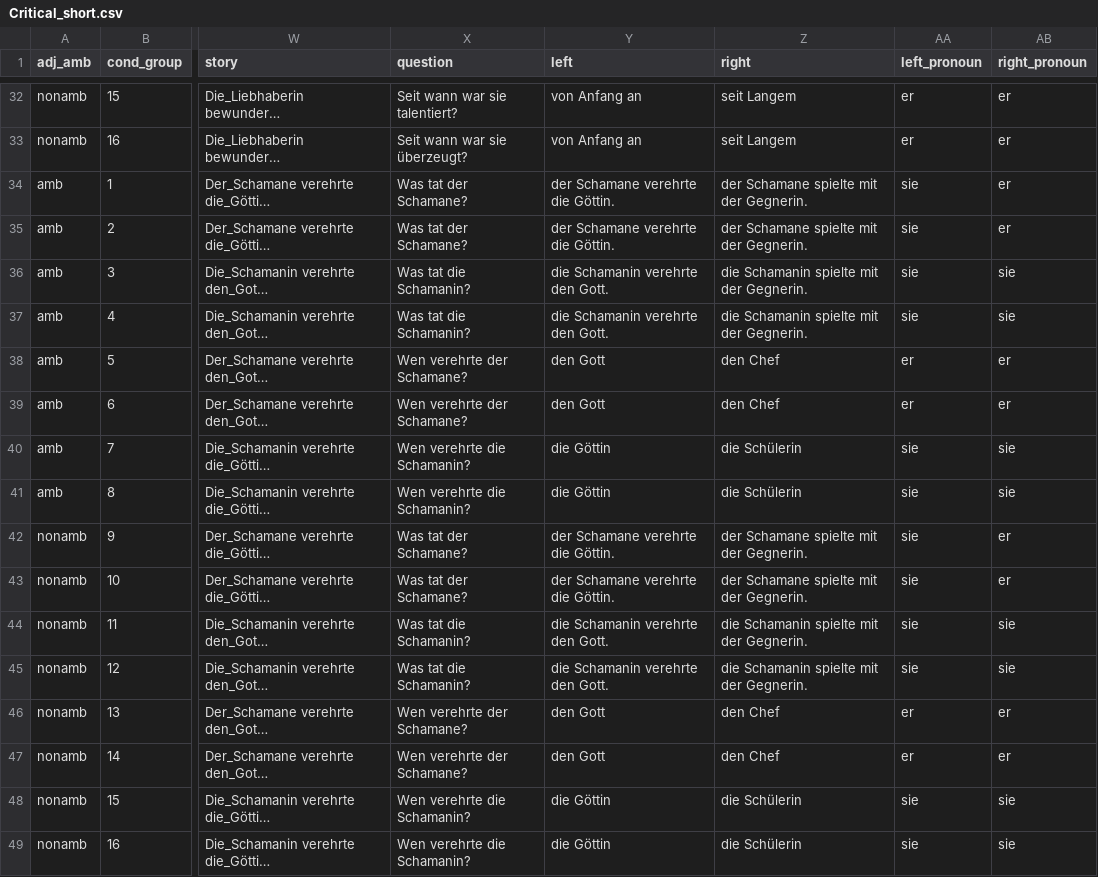
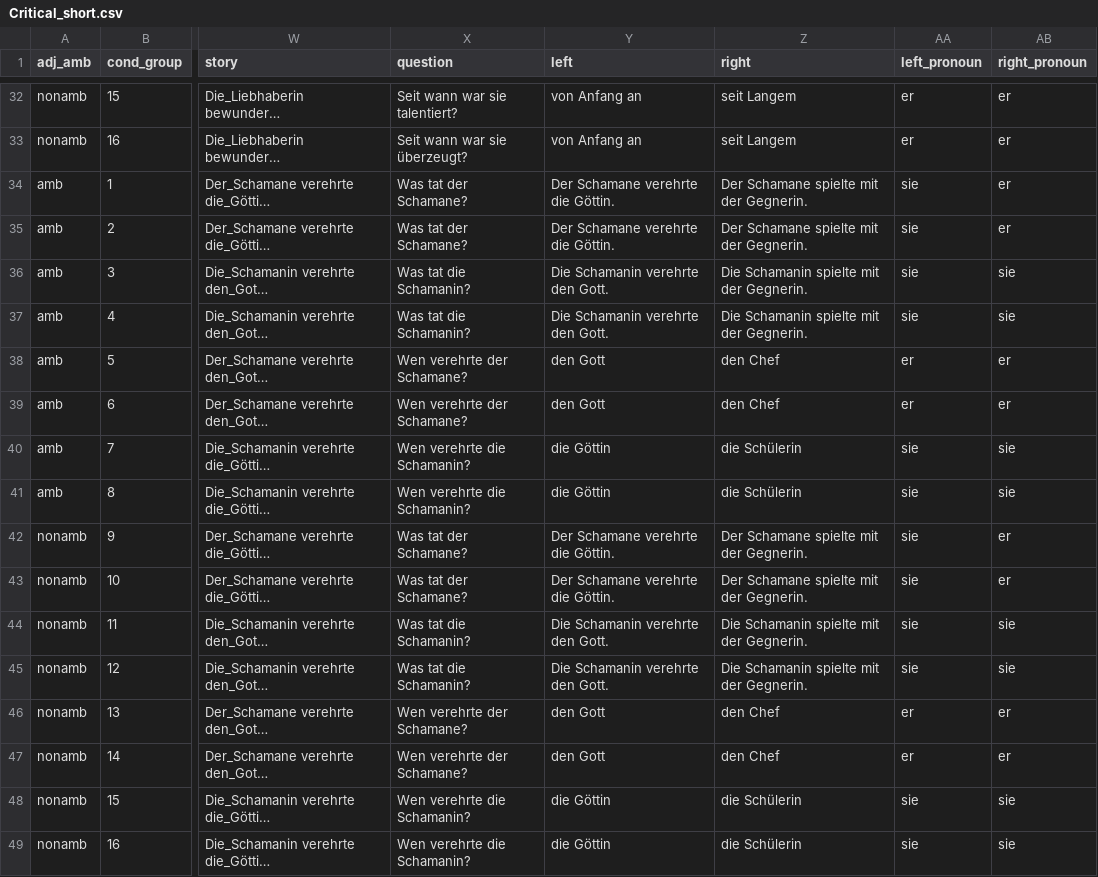
Before and after one commit to pragmatic-inference/implicit-causality-long, a CSV file: chunk_includes/Critical_short.csv, drawn as a sheet; only a part is shown, gaps mark what is left out; long unchanged cells end in …; the diff covers the shown part only; the diff names each change by its address in the sheet, - before the commit and + after, or states it on an @@ line.

```diff
--- a/chunk_includes/Critical_short.csv
+++ b/chunk_includes/Critical_short.csv
-Y34:Y35 (left): der Schamane verehrte die Göttin.
+Y34:Y35 (left): Der Schamane verehrte die Göttin.
-Z34:Z35 (right): der Schamane spielte mit der Gegnerin.
+Z34:Z35 (right): Der Schamane spielte mit der Gegnerin.
-Y36:Y37 (left): die Schamanin verehrte den Gott.
+Y36:Y37 (left): Die Schamanin verehrte den Gott.
-Z36:Z37 (right): die Schamanin spielte mit der Gegnerin.
+Z36:Z37 (right): Die Schamanin spielte mit der Gegnerin.
-Y42:Y43 (left): der Schamane verehrte die Göttin.
+Y42:Y43 (left): Der Schamane verehrte die Göttin.
-Z42:Z43 (right): der Schamane spielte mit der Gegnerin.
+Z42:Z43 (right): Der Schamane spielte mit der Gegnerin.
-Y44:Y45 (left): die Schamanin verehrte den Gott.
+Y44:Y45 (left): Die Schamanin verehrte den Gott.
-Z44:Z45 (right): die Schamanin spielte mit der Gegnerin.
+Z44:Z45 (right): Die Schamanin spielte mit der Gegnerin.
```
Also changed, not shown: 64 edited cells elsewhere in this file, chunk_includes/Critical.csv.
